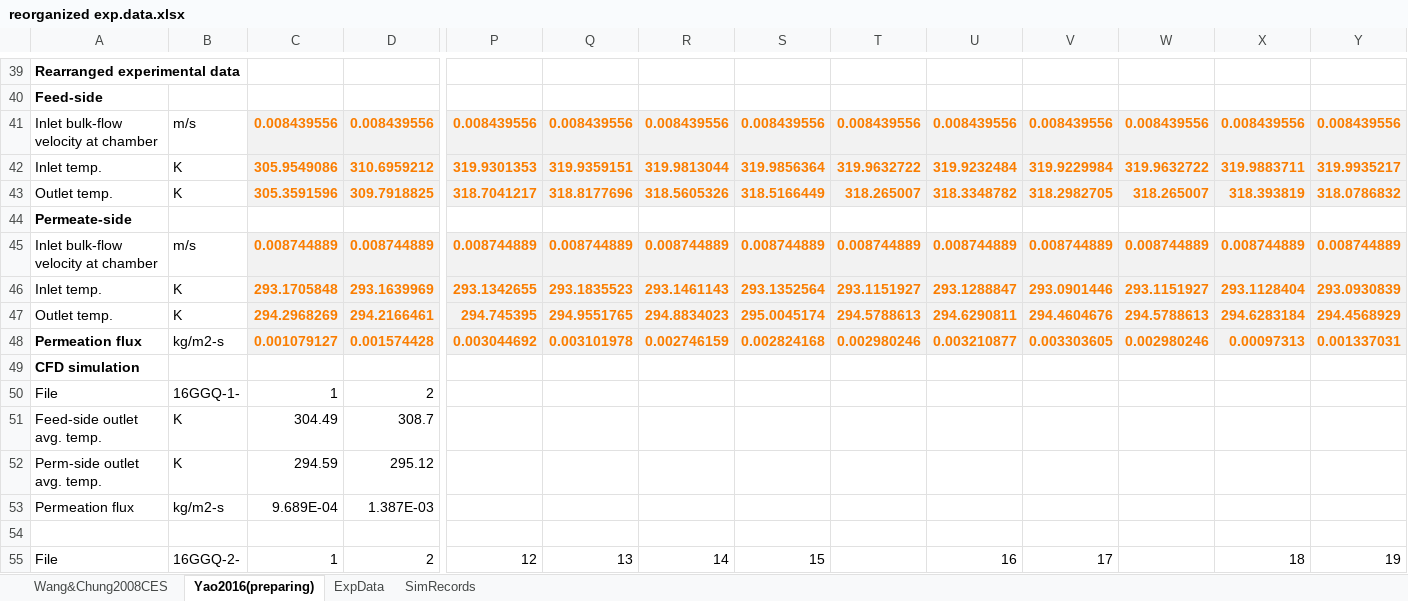
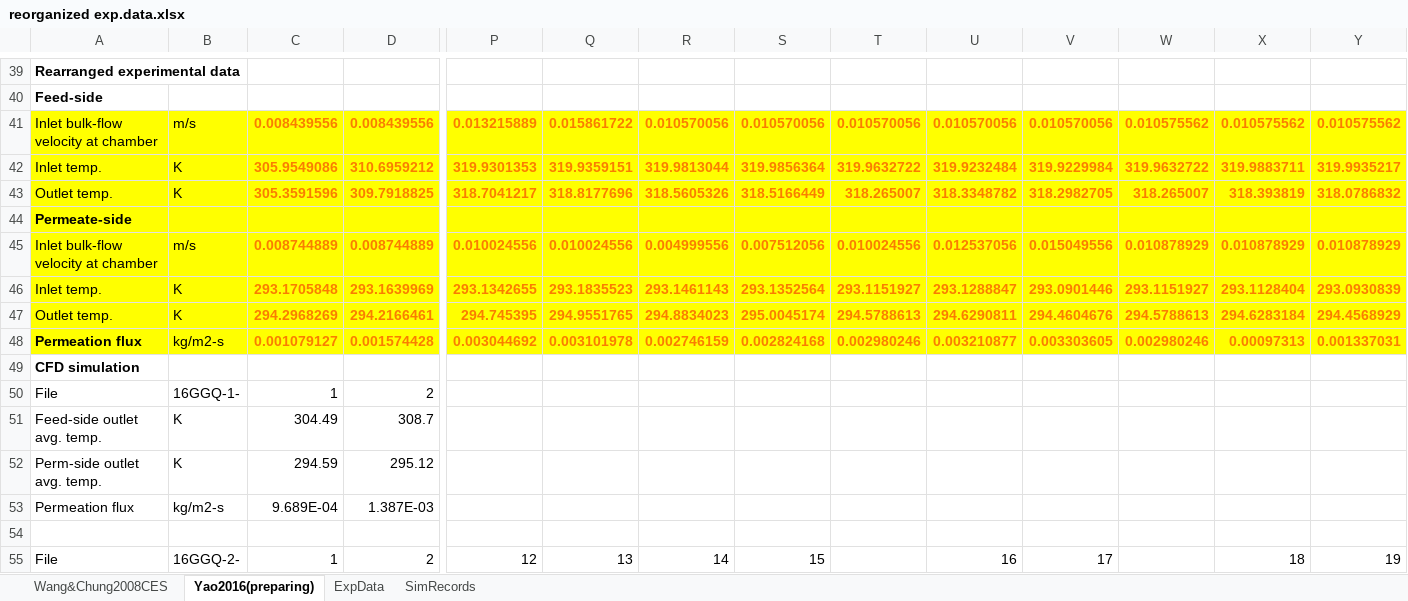
Before and after one commit to PatrickYao3030/md_fluent, an Excel workbook: bin/2d_s_cc/reorganized exp.data.xlsx, sheet Yao2016(preparing), drawn as a sheet; only a part is shown, gaps mark what is left out; values as stored, in another font and other column widths than the file's, no borders; the diff covers the shown part only; the diff names each change by its address in the sheet, - before the commit and + after, or states it on an @@ line.

```diff
--- a/bin/2d_s_cc/reorganized exp.data.xlsx (sheet Yao2016(preparing))
+++ b/bin/2d_s_cc/reorganized exp.data.xlsx (sheet Yao2016(preparing))
-A41:B43 fill: none
+A41:B43 fill: #FFFF00
-C41:Y43 fill: #F2F2F2
+C41:Y43 fill: #FFFF00
-P41: 0.008439556
+P41: 0.013215889
-Q41: 0.008439556
+Q41: 0.015861722
-R41: 0.008439556
+R41: 0.010570056
-S41: 0.008439556
+S41: 0.010570056
-T41: 0.008439556
+T41: 0.010570056
-U41: 0.008439556
+U41: 0.010570056
-V41: 0.008439556
+V41: 0.010570056
-W41: 0.008439556
+W41: 0.010575562
-X41: 0.008439556
+X41: 0.010575562
-Y41: 0.008439556
+Y41: 0.010575562
-A44:Y44 fill: none
+A44:Y44 fill: #FFFF00
-A45:B48 fill: none
+A45:B48 fill: #FFFF00
-C45:Y48 fill: #F2F2F2
+C45:Y48 fill: #FFFF00
-P45: 0.008744889
+P45: 0.010024556
-Q45: 0.008744889
+Q45: 0.010024556
-R45: 0.008744889
+R45: 0.004999556
-S45: 0.008744889
+S45: 0.007512056
-T45: 0.008744889
+T45: 0.010024556
-U45: 0.008744889
+U45: 0.012537056
-V45: 0.008744889
+V45: 0.015049556
-W45: 0.008744889
+W45: 0.010878929
-X45: 0.008744889
+X45: 0.010878929
-Y45: 0.008744889
+Y45: 0.010878929
```
Also changed, not shown: 96 edited cells and cell formats elsewhere in this sheet, charts or pictures, 22 other files.
